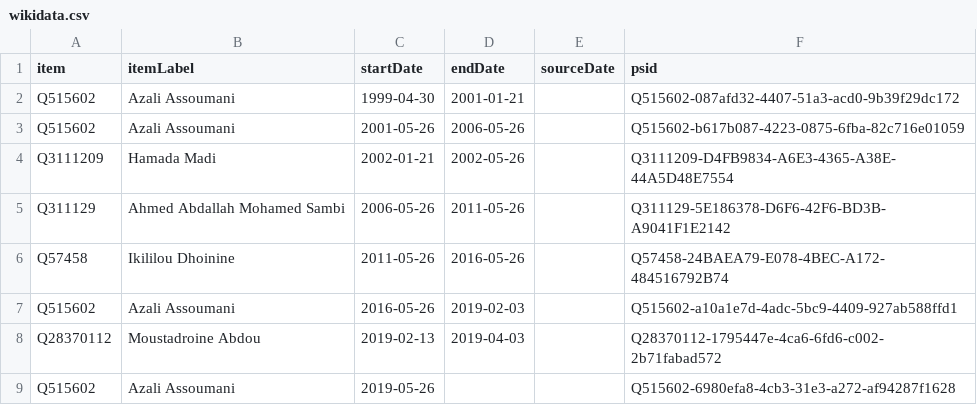
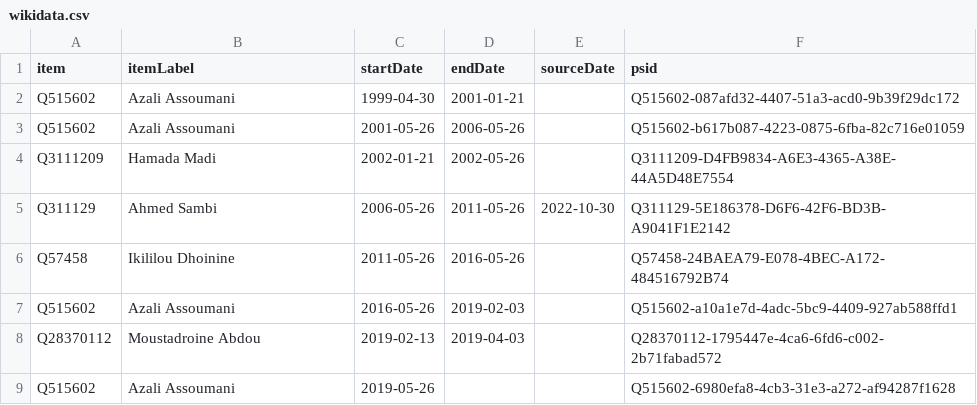
Before and after one commit to every-politician-scrapers/comoros, a CSV file: sources/wpoffice/president/wikidata.csv, drawn as a sheet.

Commit message:
Compare external sources to Wikidata

```diff
--- a/sources/wpoffice/president/wikidata.csv
+++ b/sources/wpoffice/president/wikidata.csv
@@ -4,3 +4,3 @@ Q515602,Azali Assoumani,2001-05-26,2006-05-26,,Q515602-b617b087-4223-0875-6fba-8
 Q3111209,Hamada Madi,2002-01-21,2002-05-26,,Q3111209-D4FB9834-A6E3-4365-A38E-44A5D48E7554
-Q311129,Ahmed Abdallah Mohamed Sambi,2006-05-26,2011-05-26,,Q311129-5E186378-D6F6-42F6-BD3B-A9041F1E2142
+Q311129,Ahmed Sambi,2006-05-26,2011-05-26,2022-10-30,Q311129-5E186378-D6F6-42F6-BD3B-A9041F1E2142
 Q57458,Ikililou Dhoinine,2011-05-26,2016-05-26,,Q57458-24BAEA79-E078-4BEC-A172-484516792B74
```
Also changed, not shown: sources/wpoffice/president/diff.csv.
